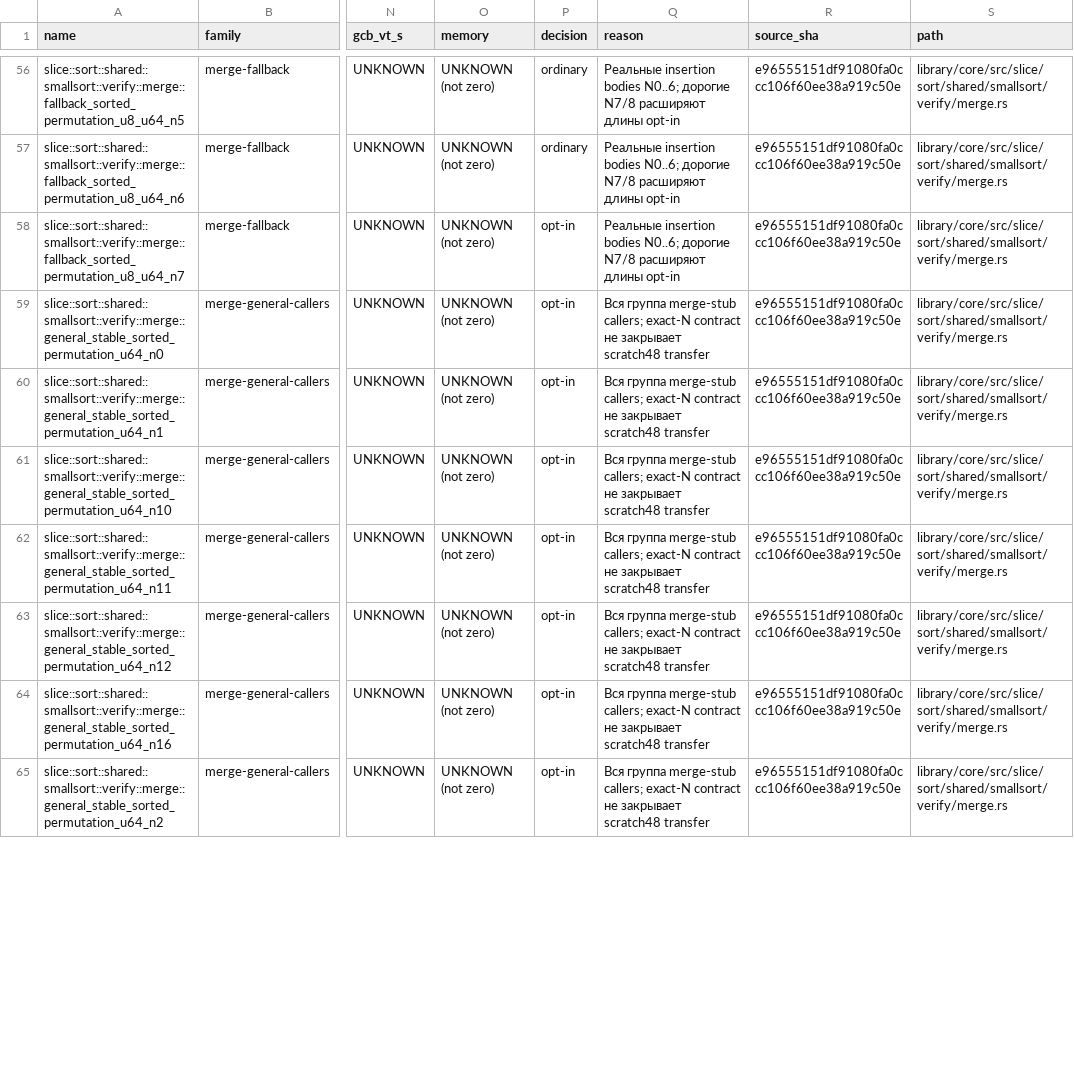
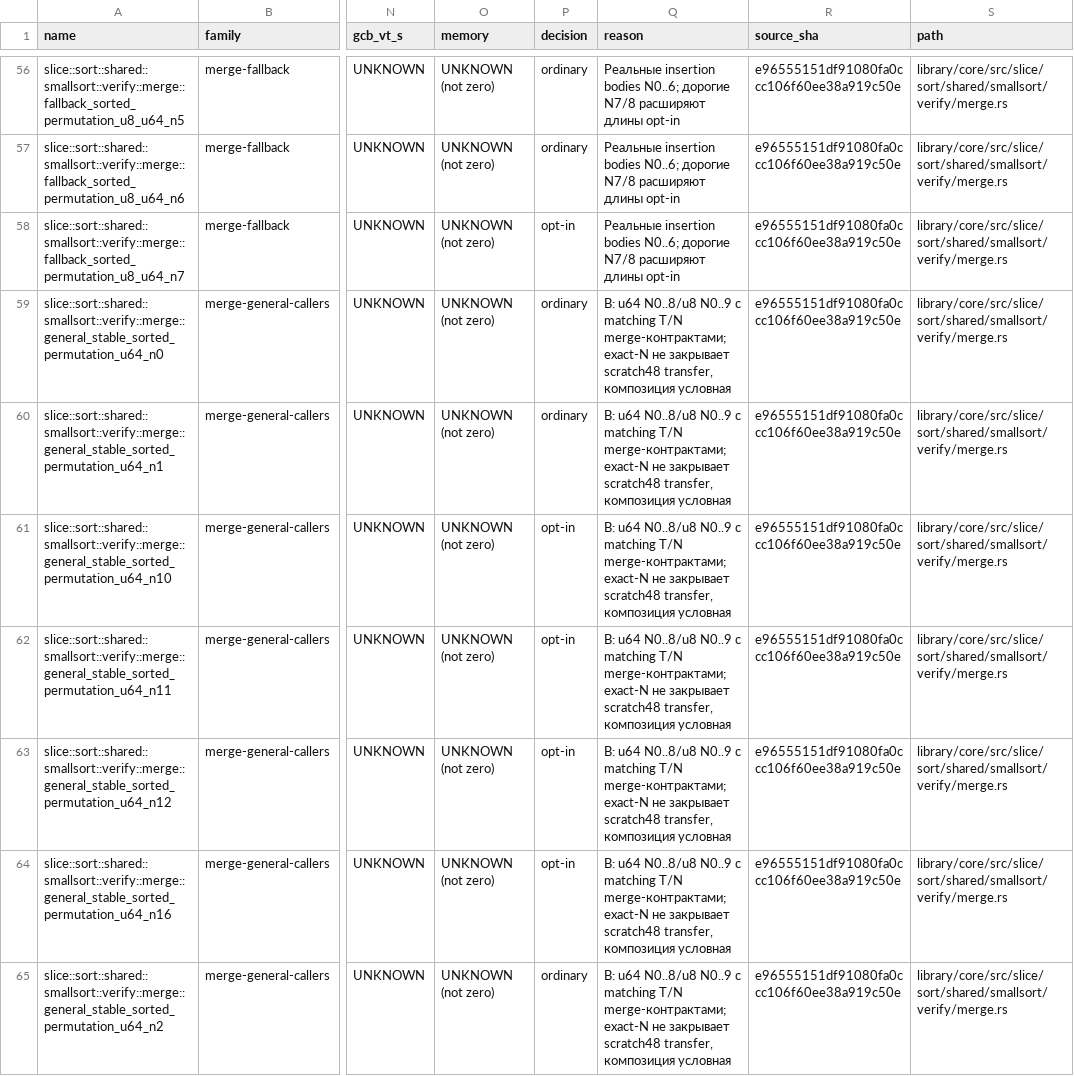
Before and after one commit to Tiramisu-Cake/verify-rust-std, a TSV file: research/challenge-8/kani-k1/scope/scope.tsv, drawn as a sheet; only a part is shown, gaps mark what is left out; the diff covers the shown part only; the diff names each change by its address in the sheet, - before the commit and + after, or states it on an @@ line.

Commit message:
research(smallsort): record scope B and checked budget-only PR2 preparation [skip ci]

```diff
--- a/research/challenge-8/kani-k1/scope/scope.tsv
+++ b/research/challenge-8/kani-k1/scope/scope.tsv
-P59:P60 (decision): opt-in
+P59:P60 (decision): ordinary
-Q59:Q65 (reason): Вся группа merge-stub callers; exact-N contract не закрывает scratch48 transfer
+Q59:Q65 (reason): B: u64 N0..8/u8 N0..9 с matching T/N merge-контрактами; exact-N не закрывает scratch48 transfer, композиция условная
-P65 (decision): opt-in
+P65 (decision): ordinary
```
Also changed, not shown: 124 edited cells elsewhere in this file, research/challenge-8/kani-k1/scope/domain-map.tsv, research/challenge-8/kani-k1/scope/manifest.tsv, 20 other files.
